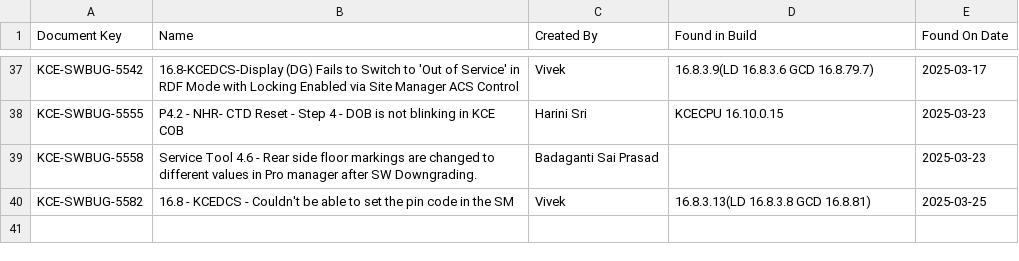
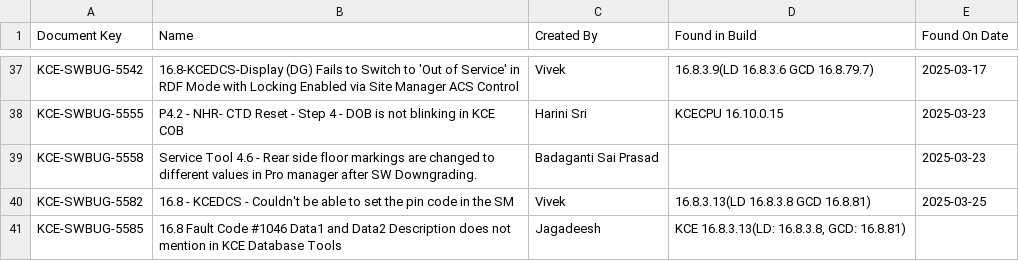
Before and after one commit to DineshGoverthanan/KCE_KPI, a CSV file: defect_data.csv, drawn as a sheet; only a part is shown, gaps mark what is left out; the diff names each change by its address in the sheet, - before the commit and + after, or states it on an @@ line.

```diff
--- a/defect_data.csv
+++ b/defect_data.csv
+row 41: KCE-SWBUG-5585 | 16.8 Fault Code #1046 Data1 and Data2 Description does not mention in KCE Database Tools | Jagadeesh | KCE 16.8.3.13(LD: 16.8.3.8, GCD: 16.8.81)
```
Also changed, not shown: kp_data.csv, 1 other file.
